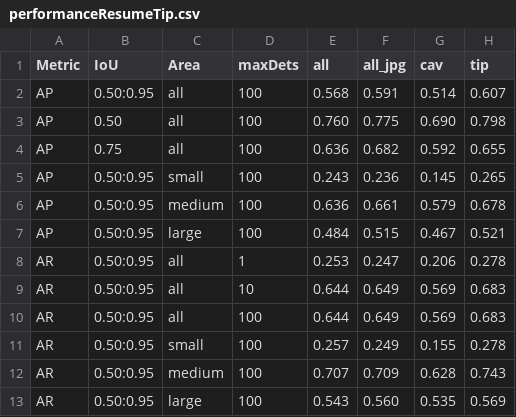
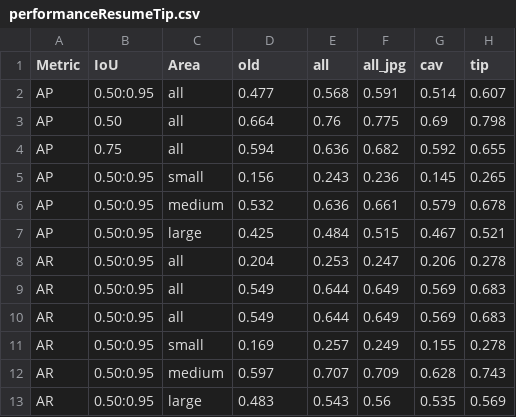
Before and after one commit to aqrtf/ProjetBubbleID, a CSV file: training/performanceResumeTip.csv, drawn as a sheet.

```diff
--- a/training/performanceResumeTip.csv
+++ b/training/performanceResumeTip.csv
@@ -1,13 +1,13 @@
-Metric,IoU,Area,maxDets,all,all_jpg,cav,tip
-AP,0.50:0.95,all,100,0.568,0.591,0.514,0.607
-AP,0.50,all,100,0.760,0.775,0.690,0.798
-AP,0.75,all,100,0.636,0.682,0.592,0.655
-AP,0.50:0.95,small,100,0.243,0.236,0.145,0.265
-AP,0.50:0.95,medium,100,0.636,0.661,0.579,0.678
-AP,0.50:0.95,large,100,0.484,0.515,0.467,0.521
-AR,0.50:0.95,all,1,0.253,0.247,0.206,0.278
-AR,0.50:0.95,all,10,0.644,0.649,0.569,0.683
-AR, 0.50:0.95,all,100,0.644,0.649,0.569,0.683
-AR,0.50:0.95,small,100,0.257,0.249,0.155,0.278
-AR,0.50:0.95,medium,100,0.707,0.709,0.628,0.743
-AR,0.50:0.95,large,100,0.543,0.560,0.535,0.569
+Metric,IoU,Area,old,all,all_jpg,cav,tip
+AP,0.50:0.95,all,0.477,0.568,0.591,0.514,0.607
+AP,0.50,all,0.664,0.76,0.775,0.69,0.798
+AP,0.75,all,0.594,0.636,0.682,0.592,0.655
+AP,0.50:0.95,small,0.156,0.243,0.236,0.145,0.265
+AP,0.50:0.95,medium,0.532,0.636,0.661,0.579,0.678
+AP,0.50:0.95,large,0.425,0.484,0.515,0.467,0.521
+AR,0.50:0.95,all,0.204,0.253,0.247,0.206,0.278
+AR,0.50:0.95,all,0.549,0.644,0.649,0.569,0.683
+AR, 0.50:0.95,all,0.549,0.644,0.649,0.569,0.683
+AR,0.50:0.95,small,0.169,0.257,0.249,0.155,0.278
+AR,0.50:0.95,medium,0.597,0.707,0.709,0.628,0.743
+AR,0.50:0.95,large,0.483,0.543,0.56,0.535,0.569
```
Also changed, not shown: training/performanceResumeAll.csv, training/performanceResumeCav.csv, 2 other files.
